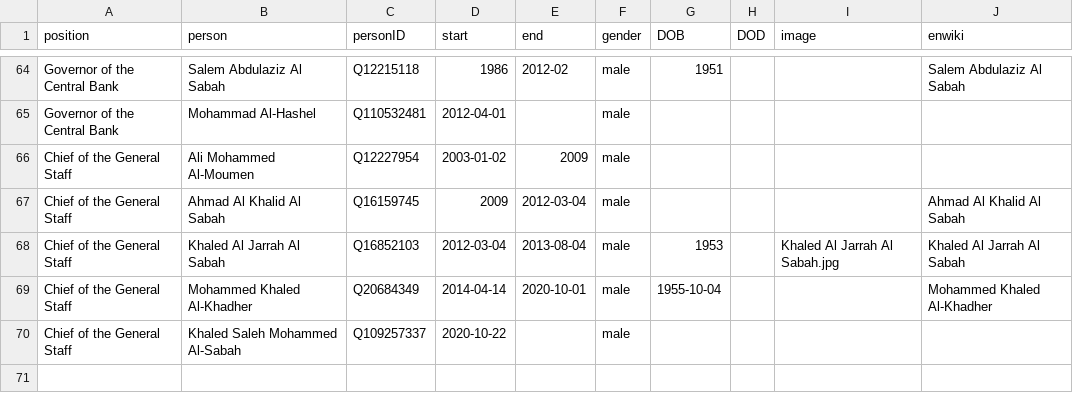
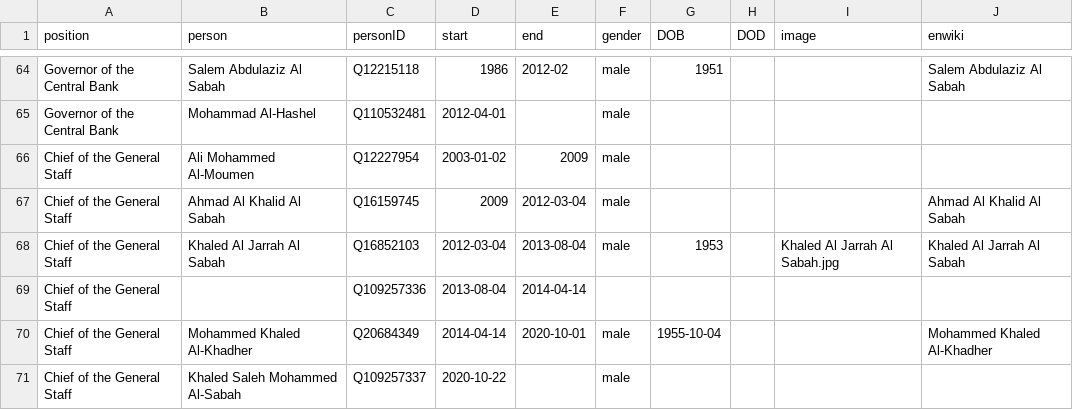
Before and after one commit to every-politician-scrapers/kuwait-ministers, a CSV file: html/holders21.csv, drawn as a sheet; only a part is shown, gaps mark what is left out; the diff names each change by its address in the sheet, - before the commit and + after, or states it on an @@ line.

Commit message:
PCB update

```diff
--- a/html/holders21.csv
+++ b/html/holders21.csv
+row 69: Chief of the General Staff |  | Q109257336 | 2013-08-04 | 2014-04-14
```
